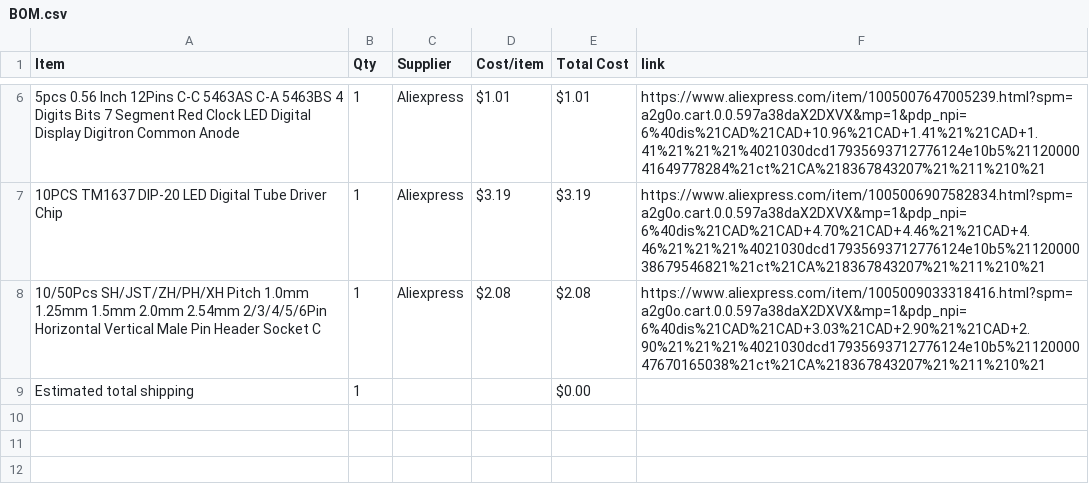
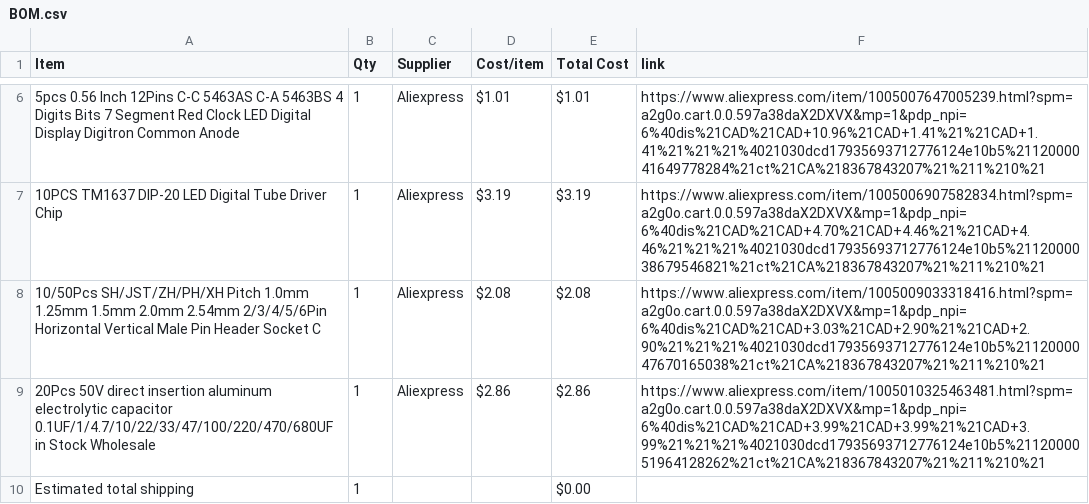
Before and after one commit to Smileydude23/Half-Life---Week-4-Displays, a CSV file: BOM.csv, drawn as a sheet; only a part is shown, gaps mark what is left out; the diff names each change by its address in the sheet, - before the commit and + after, or states it on an @@ line.

Commit message:
Sync Displays from Half Life

```diff
--- a/BOM.csv
+++ b/BOM.csv
+row 9: 20Pcs 50V direct insertion aluminum electrolytic capacitor 0.1UF/1/4.7/10/22/33/47/100/220/470/680UF in Stock Wholesale | 1 | Aliexpress | $2.86 | $2.86 | https://www.aliexpress.com/item/1005010325463481.html?spm=a2g0o.cart.0.0.597a38daX2DXVX&mp=1&pdp_npi=6%40dis%21CAD%21CAD+3.99%21CAD+3.99%21%21CAD+3.99%21%21%21%4021030dcd17935693712776124e10b5%2112000051964128262%21ct%21CA%218367843207%21%211%210%21
```
